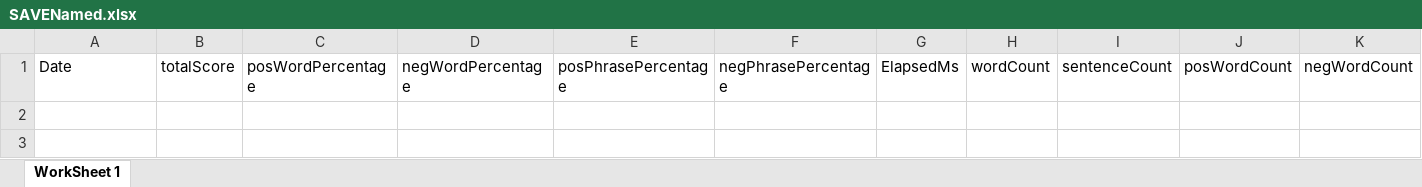
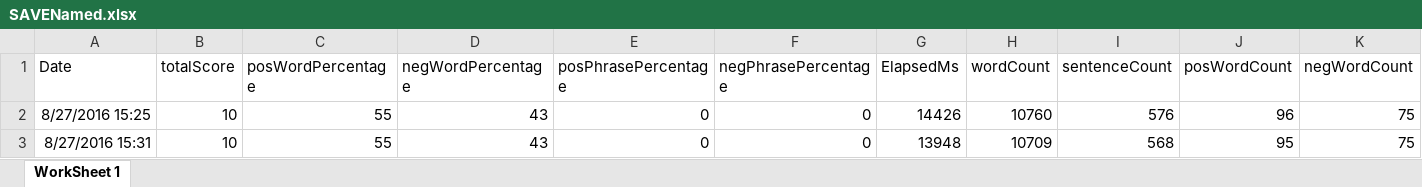
Before and after one commit to adnangumus/StockPredictor, an Excel workbook: StockPredictor/bin/Debug/Packages/Data/SAVE/SAVENamed.xlsx, sheet WorkSheet 1, drawn as a sheet; only a part is shown; values as stored, in another font and other column widths than the file's, no borders; rows hold the shown columns only; the diff names each change by its address in the sheet, - before the commit and + after, or states it on an @@ line.

```diff
--- a/StockPredictor/bin/Debug/Packages/Data/SAVE/SAVENamed.xlsx (sheet WorkSheet 1)
+++ b/StockPredictor/bin/Debug/Packages/Data/SAVE/SAVENamed.xlsx (sheet WorkSheet 1)
+row 2: 8/27/2016 15:25 | 10 | 55 | 43 | 0 | 0 | 14426 | 10760 | 576 | 96 | 75
+row 3: 8/27/2016 15:31 | 10 | 55 | 43 | 0 | 0 | 13948 | 10709 | 568 | 95 | 75
```
Also changed, not shown: StockPredictor/bin/Debug/Packages/Data/SAVE/SAVEBag.xlsx, StockPredictor/bin/Debug/Packages/Data/SAVE/SAVENoun.xlsx, 15 other files.
